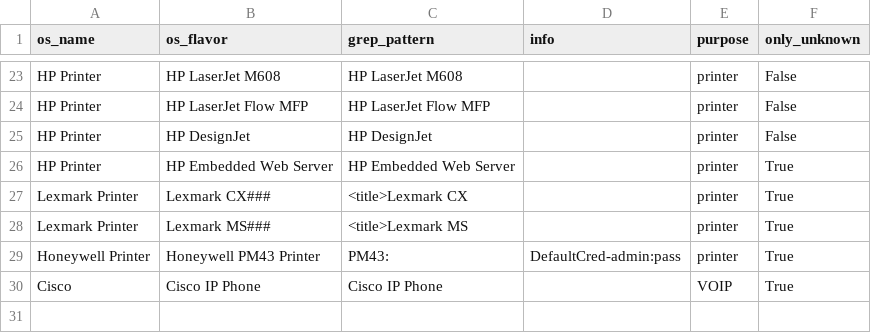
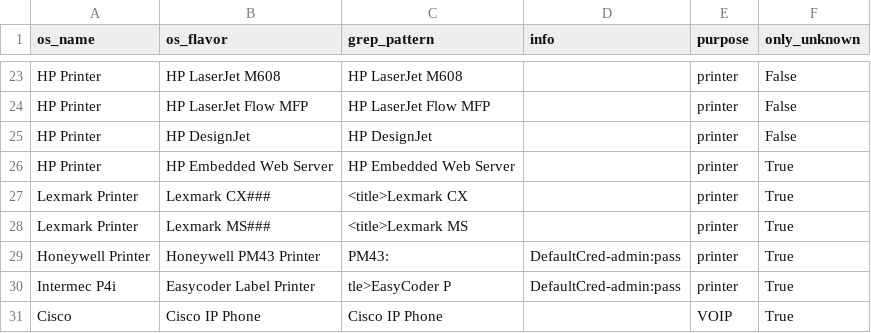
Before and after one commit to mvdevnull/sniper, a CSV file: conf/eyewitness_rules.csv, drawn as a sheet; only a part is shown, gaps mark what is left out; the diff names each change by its address in the sheet, - before the commit and + after, or states it on an @@ line.

Commit message:
Update eyewitness_rules.csv

```diff
--- a/conf/eyewitness_rules.csv
+++ b/conf/eyewitness_rules.csv
+row 30: Intermec P4i | Easycoder Label Printer | tle>EasyCoder P | DefaultCred-admin:pass | printer | True
```
